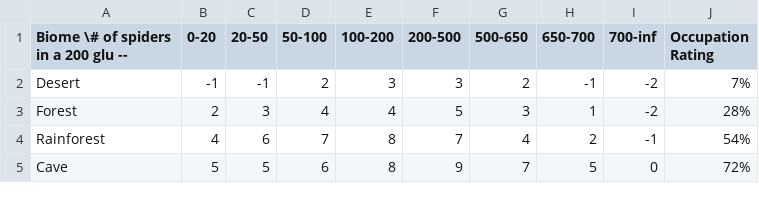
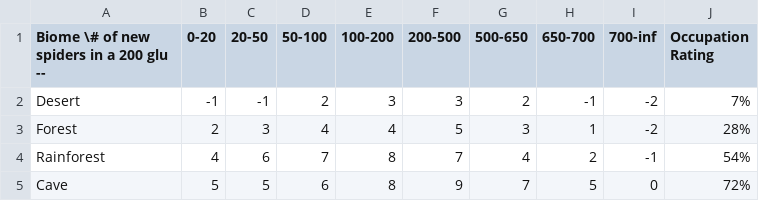
Before and after one commit to hanyuone/Ways-to-NOT-make-money, a CSV file: zones/mobfiles/spider/biomeArrangedSpawnFreq.csv, drawn as a sheet.

Commit message:
Update biomeArrangedSpawnFreq.csv

```diff
--- a/zones/mobfiles/spider/biomeArrangedSpawnFreq.csv
+++ b/zones/mobfiles/spider/biomeArrangedSpawnFreq.csv
@@ -1,2 +1,2 @@
-Biome \# of spiders in a 200 glu --, 0-20, 20-50, 50-100, 100-200, 200-500, 500-650, 650-700, 700-inf, Occupation Rating
+Biome \# of new spiders in a 200 glu --, 0-20, 20-50, 50-100, 100-200, 200-500, 500-650, 650-700, 700-inf, Occupation Rating
 Desert,-1,-1,2,3,3,2,-1,-2, 7%
```
